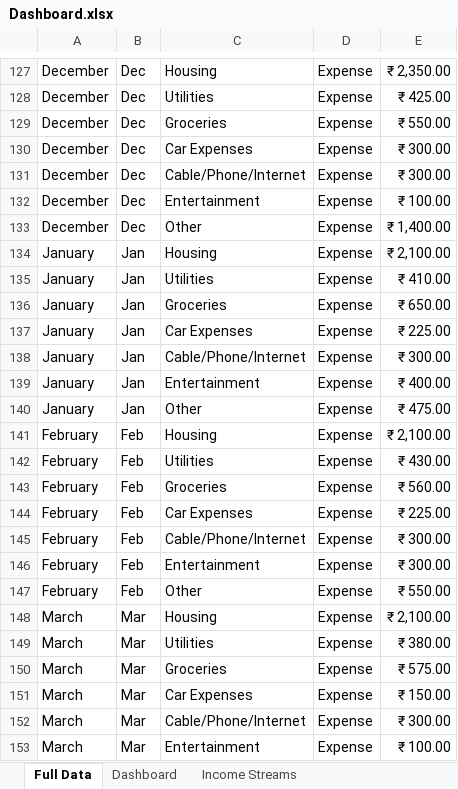
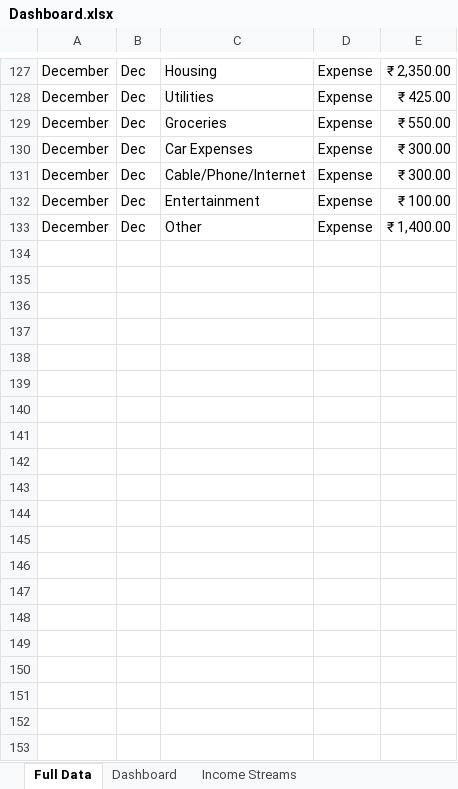
Before and after one commit to ShivalikaRastogi/Excel--Annual-Budgeting-Dashboard-Project, an Excel workbook: Dashboard.xlsx, sheet Full Data, drawn as a sheet; only a part is shown, gaps mark what is left out; values as stored, in another font and other column widths than the file's, no borders; table styles not drawn; the diff covers the shown part only; the diff names each change by its address in the sheet, - before the commit and + after, or states it on an @@ line.

Commit message:
xlookup expenses

```diff
--- a/Dashboard.xlsx (sheet Full Data)
+++ b/Dashboard.xlsx (sheet Full Data)
-row 134: January | Jan | Housing | Expense | ₹ 2,100.00
-row 135: January | Jan | Utilities | Expense | ₹ 410.00
-row 136: January | Jan | Groceries | Expense | ₹ 650.00
-row 137: January | Jan | Car Expenses | Expense | ₹ 225.00
-row 138: January | Jan | Cable/Phone/Internet | Expense | ₹ 300.00
-row 139: January | Jan | Entertainment | Expense | ₹ 400.00
-row 140: January | Jan | Other | Expense | ₹ 475.00
-row 141: February | Feb | Housing | Expense | ₹ 2,100.00
-row 142: February | Feb | Utilities | Expense | ₹ 430.00
-row 143: February | Feb | Groceries | Expense | ₹ 560.00
-row 144: February | Feb | Car Expenses | Expense | ₹ 225.00
-row 145: February | Feb | Cable/Phone/Internet | Expense | ₹ 300.00
-row 146: February | Feb | Entertainment | Expense | ₹ 300.00
-row 147: February | Feb | Other | Expense | ₹ 550.00
-row 148: March | Mar | Housing | Expense | ₹ 2,100.00
-row 149: March | Mar | Utilities | Expense | ₹ 380.00
-row 150: March | Mar | Groceries | Expense | ₹ 575.00
-row 151: March | Mar | Car Expenses | Expense | ₹ 150.00
-row 152: March | Mar | Cable/Phone/Internet | Expense | ₹ 300.00
-row 153: March | Mar | Entertainment | Expense | ₹ 100.00
```
Also changed, not shown: 64 removed rows elsewhere in this sheet, sheet Dashboard, sheet Expenses, sheet Income.
